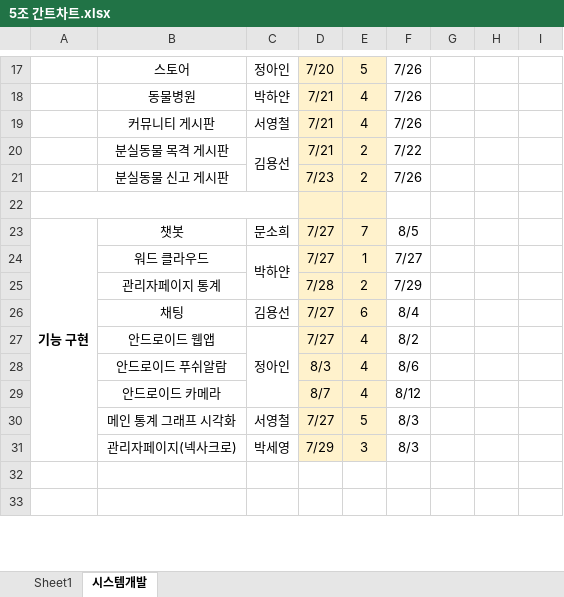
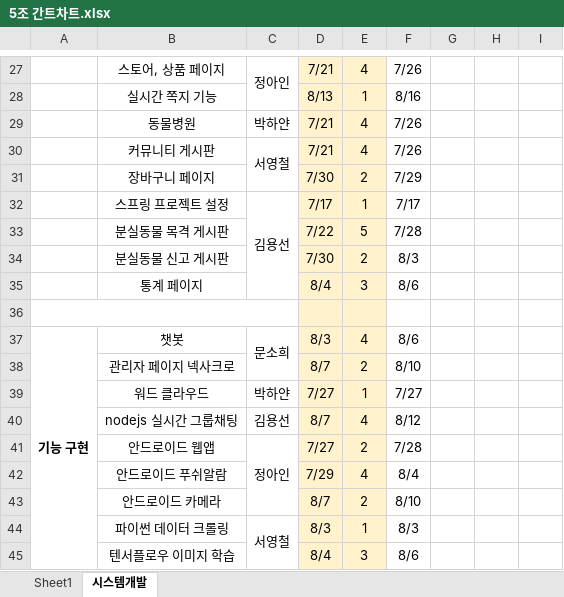
Before and after one commit to 201411096/petcommunity, an Excel workbook: Document/01_Portfolio/Portfolio_02/08_간트차트/5조 간트차트.xlsx, sheet 시스템개발, drawn as a sheet; only a part is shown, gaps mark what is left out; the shorter side is filled out with more unchanged rows; values as stored, in another font and other column widths than the file's, no borders; conditional formats not drawn; removed rows and columns are numbered as before the commit, all else as after; rows hold the shown columns only; the diff covers the shown part only; the diff names each change by its address in the sheet, - before the commit and + after, or states it on an @@ line.

```diff
--- a/Document/01_Portfolio/Portfolio_02/08_간트차트/5조 간트차트.xlsx (sheet 시스템개발)
+++ b/Document/01_Portfolio/Portfolio_02/08_간트차트/5조 간트차트.xlsx (sheet 시스템개발)
-B27: 스토어
+B27: 스토어, 상품 페이지
+C27:C28 merged
-D27: 7/20
+D27: 7/21
-E27: 5
+E27: 4
+row 28:  | 실시간 쪽지 기능 |  | 8/13 | 1 | 8/16
+C30:C31 merged
-row 20:  | 분실동물 목격 게시판 | 김용선 | 7/21 | 2 | 7/22
+row 31:  | 장바구니 페이지 |  | 7/30 | 2 | 7/29
+row 32:  | 스프링 프로젝트 설정 | 김용선 | 7/17 | 1 | 7/17
+row 33:  | 분실동물 목격 게시판 |  | 7/22 | 5 | 7/28
-D34: 7/23
+D34: 7/30
-F34: 7/26
+F34: 8/3
+row 35:  | 통계 페이지 |  | 8/4 | 3 | 8/6
+C37:C38 merged
-D37: 7/27
+D37: 8/3
-E37: 7
+E37: 4
-F37: 8/5
+F37: 8/6
+row 38:  | 관리자 페이지 넥사크로 |  | 8/7 | 2 | 8/10
-C24:C25 merged
-row 25:  | 관리자페이지 통계 |  | 7/28 | 2 | 7/29
-row 26:  | 채팅 | 김용선 | 7/27 | 6 | 8/4
+row 40:  | nodejs 실시간 그룹채팅 | 김용선 | 8/7 | 4 | 8/12
-E41: 4
+E41: 2
-F41: 8/2
+F41: 7/28
-D42: 8/3
+D42: 7/29
-F42: 8/6
+F42: 8/4
-E43: 4
+E43: 2
-F43: 8/12
+F43: 8/10
-row 30:  | 메인 통계 그래프 시각화 | 서영철 | 7/27 | 5 | 8/3
-row 31:  | 관리자페이지(넥사크로) | 박세영 | 7/29 | 3 | 8/3
+row 44:  | 파이썬 데이터 크롤링 | 서영철 | 8/3 | 1 | 8/3
+row 45:  | 텐서플로우 이미지 학습 |  | 8/4 | 3 | 8/6
```
Also changed, not shown: 15 added rows, 3 removed rows, 11 edited cells, cell formats and merged cells elsewhere in this sheet, formulas that keep their value, 9 other files.
